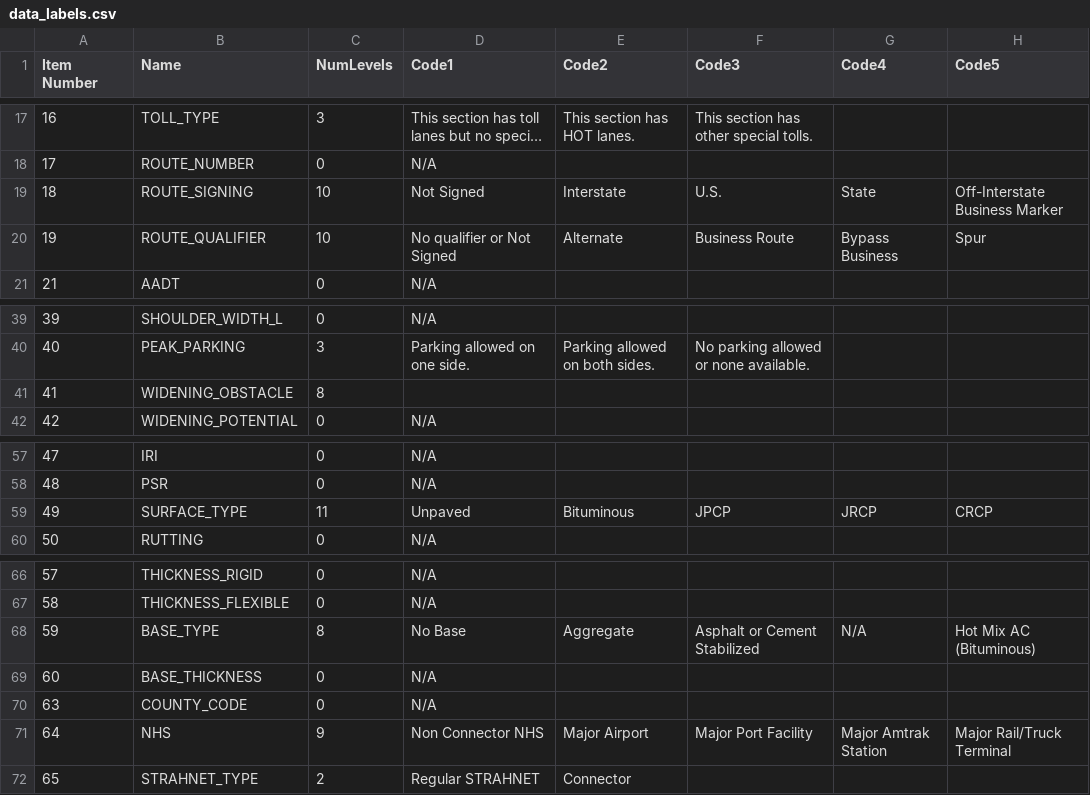
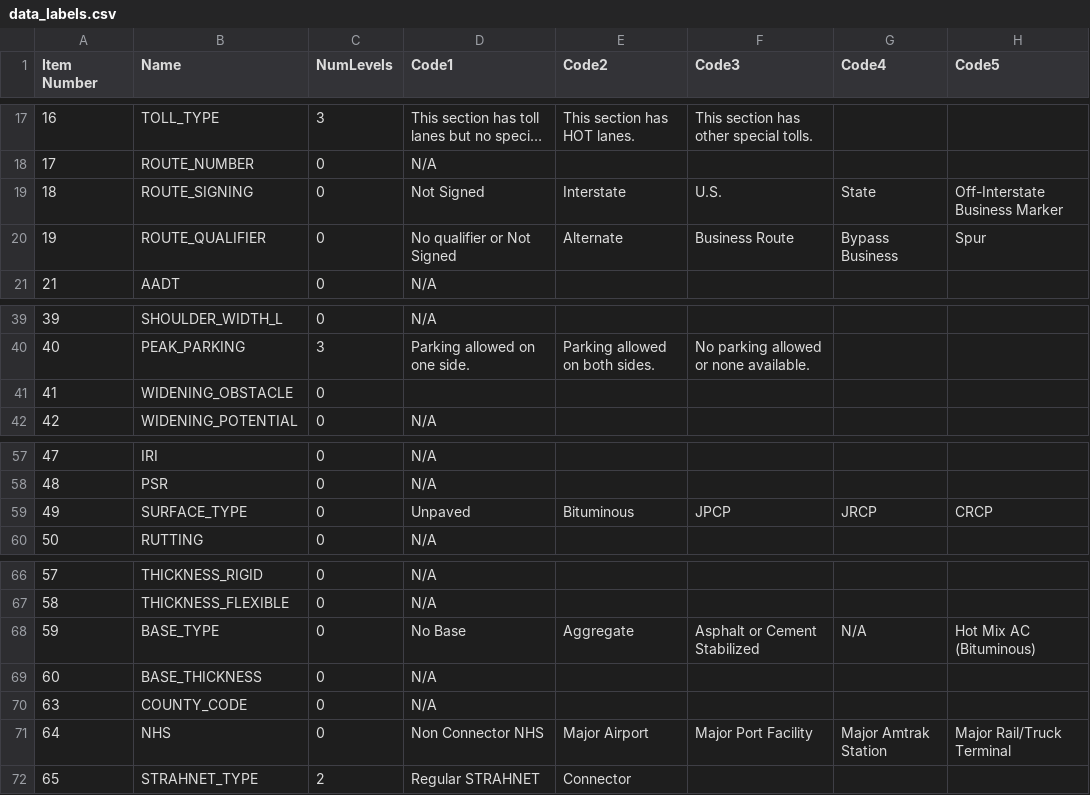
Before and after one commit to RSGInc/HPMS-Score-Card-Generator, a CSV file: resources/dat/data_labels.csv, drawn as a sheet; only a part is shown, gaps mark what is left out; long unchanged cells end in …; the diff names each change by its address in the sheet, - before the commit and + after, or states it on an @@ line.

```diff
--- a/resources/dat/data_labels.csv
+++ b/resources/dat/data_labels.csv
-C19:C20 (NumLevels): 10
+C19:C20 (NumLevels): 0
-C41 (NumLevels): 8
+C41 (NumLevels): 0
-C59 (NumLevels): 11
+C59 (NumLevels): 0
-C68 (NumLevels): 8
+C68 (NumLevels): 0
-C71 (NumLevels): 9
+C71 (NumLevels): 0
```
Also changed, not shown: 1 other file.
